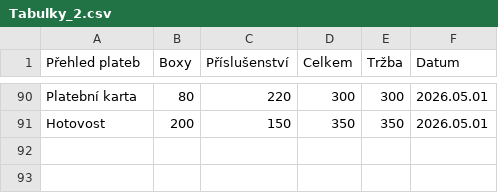
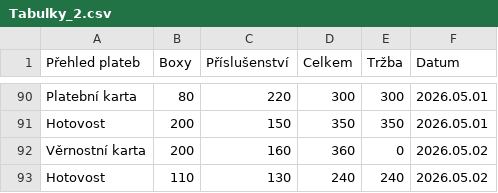
Before and after one commit to jfischer123/Grafana_1, a CSV file: Tabulky_2.csv, drawn as a sheet; only a part is shown, gaps mark what is left out; the diff names each change by its address in the sheet, - before the commit and + after, or states it on an @@ line.

```diff
--- a/Tabulky_2.csv
+++ b/Tabulky_2.csv
+row 92: Věrnostní karta | 200 | 160 | 360 | 0 | 2026.05.02
+row 93: Hotovost | 110 | 130 | 240 | 240 | 2026.05.02
```
